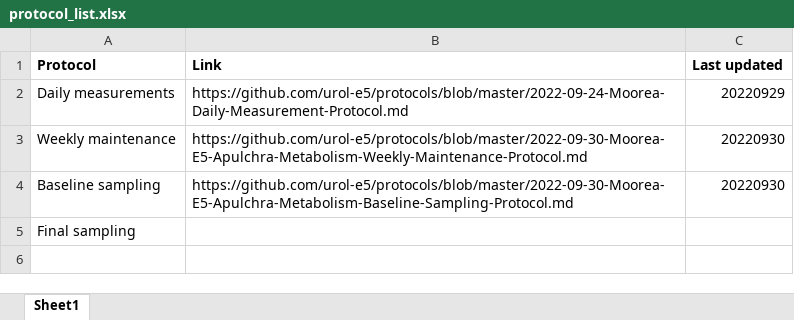
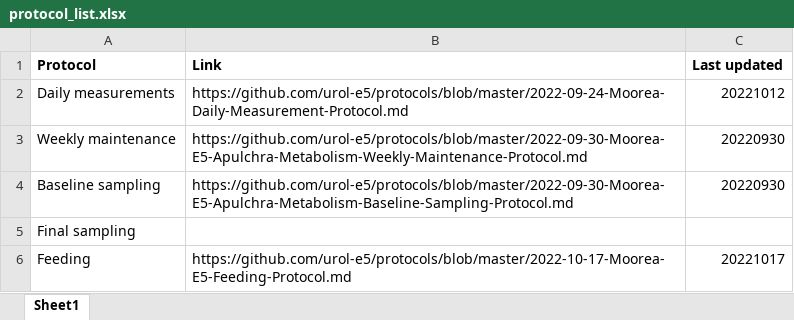
Before and after one commit to urol-e5/apulchra_metabolism, an Excel workbook: protocols/protocol_list.xlsx, sheet Sheet1, drawn as a sheet; values as stored, in another font and other column widths than the file's, no borders; the diff names each change by its address in the sheet, - before the commit and + after, or states it on an @@ line.

```diff
--- a/protocols/protocol_list.xlsx (sheet Sheet1)
+++ b/protocols/protocol_list.xlsx (sheet Sheet1)
-C2 (Last updated): 20220929
+C2 (Last updated): 20221012
+row 6: Feeding | https://github.com/urol-e5/protocols/blob/master/2022-10-17-Moorea-E5-Feeding-Protocol.md | 20221017
```
Also changed, not shown: data/baseline_sampling/sym_counts.xlsx, schedule.xlsx, 6 other files.
